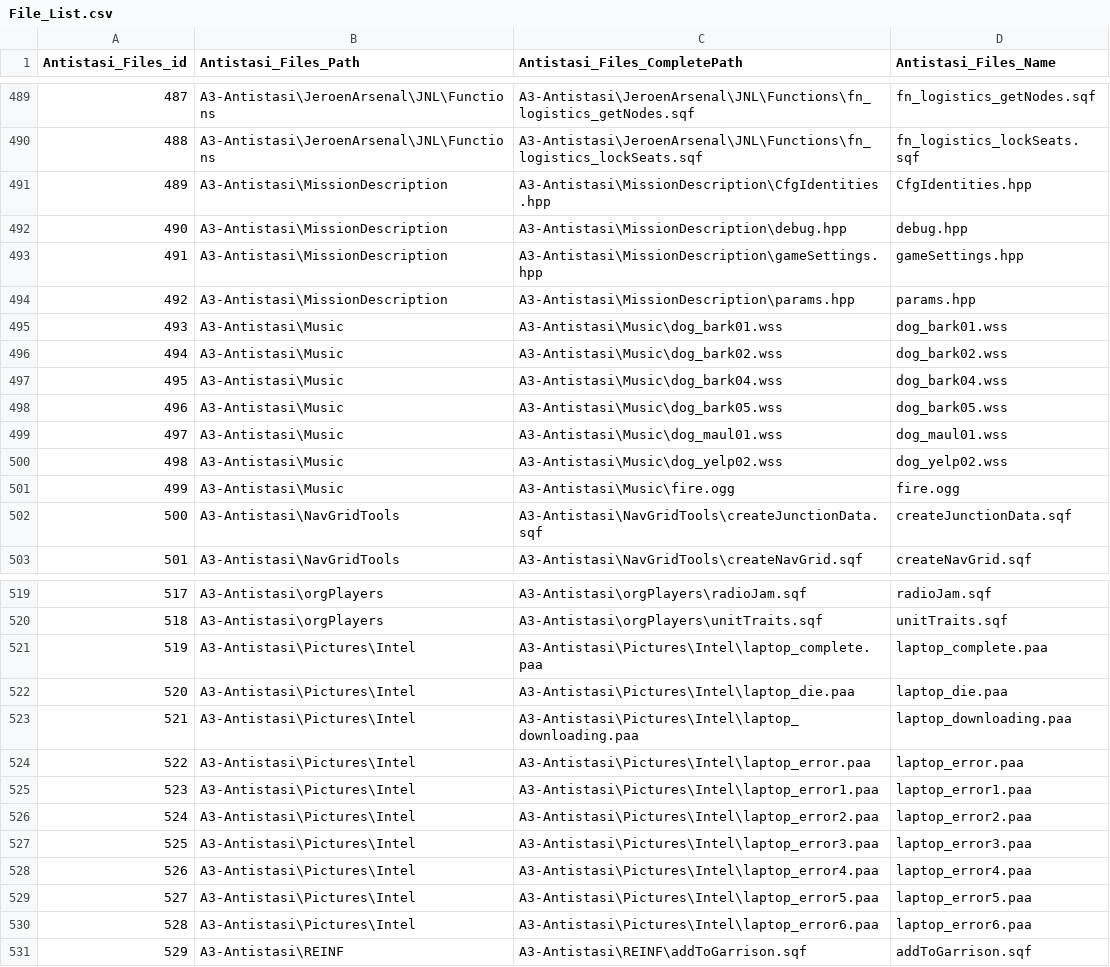
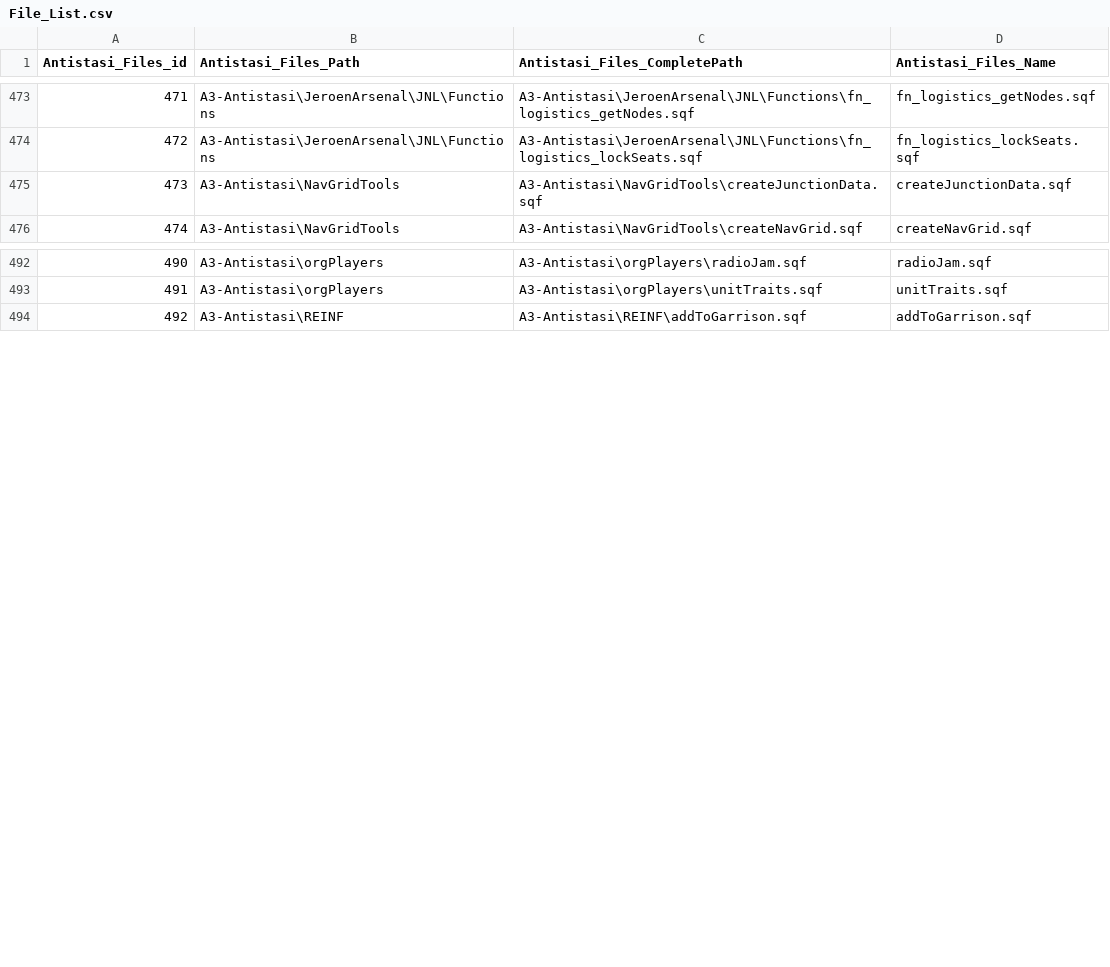
Before and after one commit to Giddius/Antistasi_PhoneBook_tool, a CSV file: python/CSV_Output/File_List.csv, drawn as a sheet; only a part is shown, gaps mark what is left out; the diff covers the shown part only; the diff names each change by its address in the sheet, - before the commit and + after, or states it on an @@ line.

```diff
--- a/python/CSV_Output/File_List.csv
+++ b/python/CSV_Output/File_List.csv
@@ column A (Antistasi_Files_id) renumbered from row 4 down @@
-row 491: 489 | A3-Antistasi\MissionDescription | A3-Antistasi\MissionDescription\CfgIdentities.hpp | CfgIdentities.hpp
-row 492: 490 | A3-Antistasi\MissionDescription | A3-Antistasi\MissionDescription\debug.hpp | debug.hpp
-row 493: 491 | A3-Antistasi\MissionDescription | A3-Antistasi\MissionDescription\gameSettings.hpp | gameSettings.hpp
-row 494: 492 | A3-Antistasi\MissionDescription | A3-Antistasi\MissionDescription\params.hpp | params.hpp
-row 495: 493 | A3-Antistasi\Music | A3-Antistasi\Music\dog_bark01.wss | dog_bark01.wss
-row 496: 494 | A3-Antistasi\Music | A3-Antistasi\Music\dog_bark02.wss | dog_bark02.wss
-row 497: 495 | A3-Antistasi\Music | A3-Antistasi\Music\dog_bark04.wss | dog_bark04.wss
-row 498: 496 | A3-Antistasi\Music | A3-Antistasi\Music\dog_bark05.wss | dog_bark05.wss
-row 499: 497 | A3-Antistasi\Music | A3-Antistasi\Music\dog_maul01.wss | dog_maul01.wss
-row 500: 498 | A3-Antistasi\Music | A3-Antistasi\Music\dog_yelp02.wss | dog_yelp02.wss
-row 501: 499 | A3-Antistasi\Music | A3-Antistasi\Music\fire.ogg | fire.ogg
-row 521: 519 | A3-Antistasi\Pictures\Intel | A3-Antistasi\Pictures\Intel\laptop_complete.paa | laptop_complete.paa
-row 522: 520 | A3-Antistasi\Pictures\Intel | A3-Antistasi\Pictures\Intel\laptop_die.paa | laptop_die.paa
-row 523: 521 | A3-Antistasi\Pictures\Intel | A3-Antistasi\Pictures\Intel\laptop_downloading.paa | laptop_downloading.paa
-row 524: 522 | A3-Antistasi\Pictures\Intel | A3-Antistasi\Pictures\Intel\laptop_error.paa | laptop_error.paa
-row 525: 523 | A3-Antistasi\Pictures\Intel | A3-Antistasi\Pictures\Intel\laptop_error1.paa | laptop_error1.paa
-row 526: 524 | A3-Antistasi\Pictures\Intel | A3-Antistasi\Pictures\Intel\laptop_error2.paa | laptop_error2.paa
-row 527: 525 | A3-Antistasi\Pictures\Intel | A3-Antistasi\Pictures\Intel\laptop_error3.paa | laptop_error3.paa
-row 528: 526 | A3-Antistasi\Pictures\Intel | A3-Antistasi\Pictures\Intel\laptop_error4.paa | laptop_error4.paa
-row 529: 527 | A3-Antistasi\Pictures\Intel | A3-Antistasi\Pictures\Intel\laptop_error5.paa | laptop_error5.paa
-row 530: 528 | A3-Antistasi\Pictures\Intel | A3-Antistasi\Pictures\Intel\laptop_error6.paa | laptop_error6.paa
```
Also changed, not shown: 17 removed rows elsewhere in this file, 8 other files.
